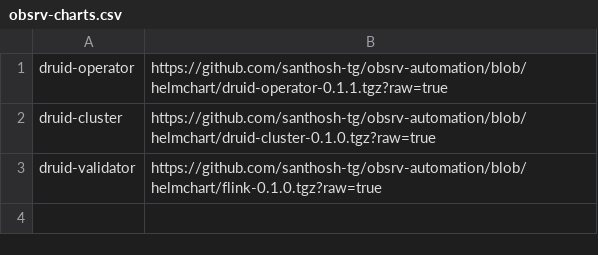
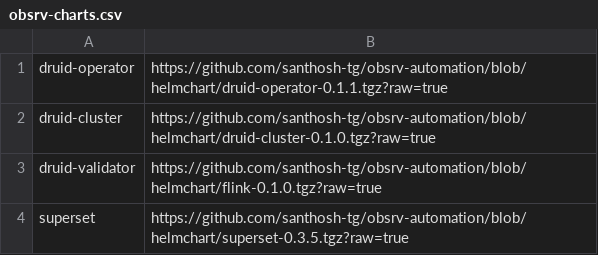
Before and after one commit to project-sunbird/sunbird-devops, a CSV file: oneclickinstaller/obsrv-charts.csv, drawn as a sheet.

Commit message:
Add superset chart

```diff
--- a/oneclickinstaller/obsrv-charts.csv
+++ b/oneclickinstaller/obsrv-charts.csv
@@ -3 +3,2 @@ druid-cluster,https://github.com/santhosh-tg/obsrv-automation/blob/helmchart/dru
 druid-validator,https://github.com/santhosh-tg/obsrv-automation/blob/helmchart/flink-0.1.0.tgz?raw=true
+superset,https://github.com/santhosh-tg/obsrv-automation/blob/helmchart/superset-0.3.5.tgz?raw=true
```
